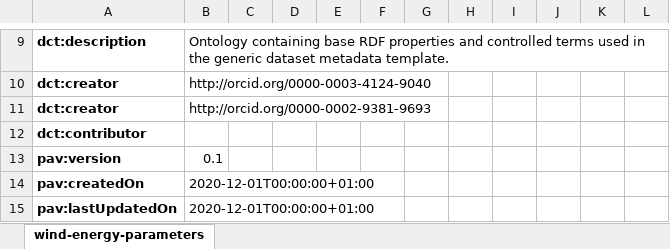
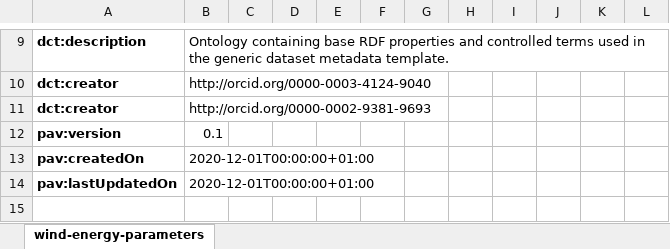
Before and after one commit to fair-data-collective/generic-dataset-metadata-template, an Excel workbook: ontology/dataset-voc.xlsx, sheet wind-energy-parameters, drawn as a sheet; only a part is shown, gaps mark what is left out; the shorter side is filled out with more unchanged rows; values as stored, in another font and other column widths than the file's, no borders; charts and pictures not drawn; the diff names each change by its address in the sheet, - before the commit and + after, or states it on an @@ line.

Commit message:
new xls creted

```diff
--- a/ontology/dataset-voc.xlsx (sheet wind-energy-parameters)
+++ b/ontology/dataset-voc.xlsx (sheet wind-energy-parameters)
-row 12: dct:contributor
```
Also changed, not shown: charts or pictures.
